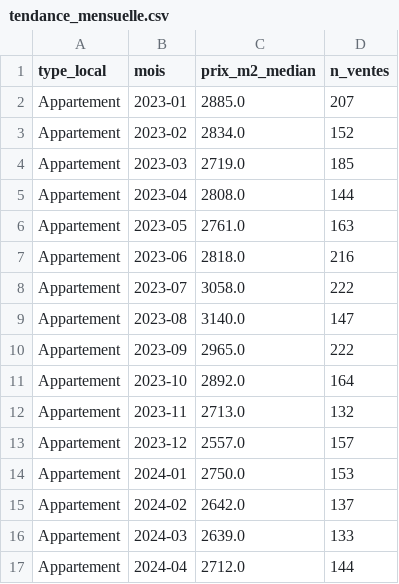
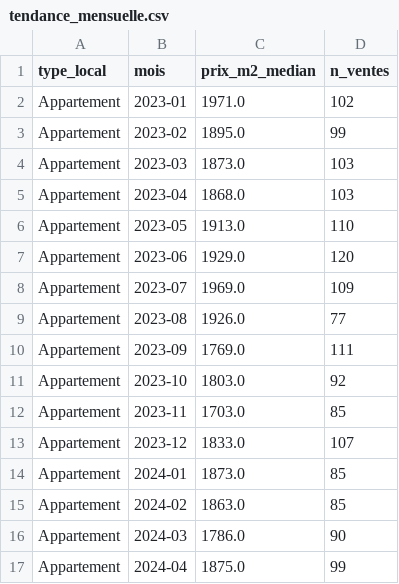
Before and after one commit to ImNvthan/immo-radar, a CSV file: data/tendance_mensuelle.csv, drawn as a sheet; only a part is shown; the diff covers the shown part only.

```diff
--- a/data/tendance_mensuelle.csv
+++ b/data/tendance_mensuelle.csv
@@ -1,17 +1,17 @@
 type_local,mois,prix_m2_median,n_ventes
-Appartement,2023-01,2885.0,207
-Appartement,2023-02,2834.0,152
-Appartement,2023-03,2719.0,185
-Appartement,2023-04,2808.0,144
-Appartement,2023-05,2761.0,163
-Appartement,2023-06,2818.0,216
-Appartement,2023-07,3058.0,222
-Appartement,2023-08,3140.0,147
-Appartement,2023-09,2965.0,222
-Appartement,2023-10,2892.0,164
-Appartement,2023-11,2713.0,132
-Appartement,2023-12,2557.0,157
-Appartement,2024-01,2750.0,153
-Appartement,2024-02,2642.0,137
-Appartement,2024-03,2639.0,133
-Appartement,2024-04,2712.0,144
+Appartement,2023-01,1971.0,102
+Appartement,2023-02,1895.0,99
+Appartement,2023-03,1873.0,103
+Appartement,2023-04,1868.0,103
+Appartement,2023-05,1913.0,110
+Appartement,2023-06,1929.0,120
+Appartement,2023-07,1969.0,109
+Appartement,2023-08,1926.0,77
+Appartement,2023-09,1769.0,111
+Appartement,2023-10,1803.0,92
+Appartement,2023-11,1703.0,85
+Appartement,2023-12,1833.0,107
+Appartement,2024-01,1873.0,85
+Appartement,2024-02,1863.0,85
+Appartement,2024-03,1786.0,90
+Appartement,2024-04,1875.0,99
```
Also changed, not shown: 112 edited cells elsewhere in this file, data/saisonnalite.csv, data/tendance.csv, 6 other files.
